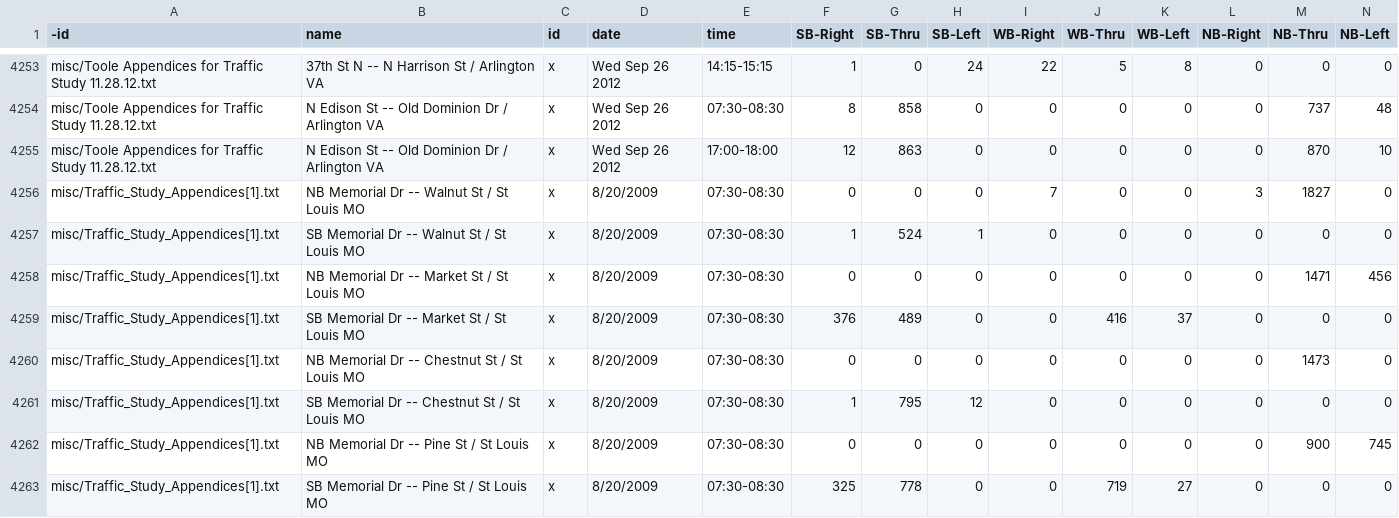
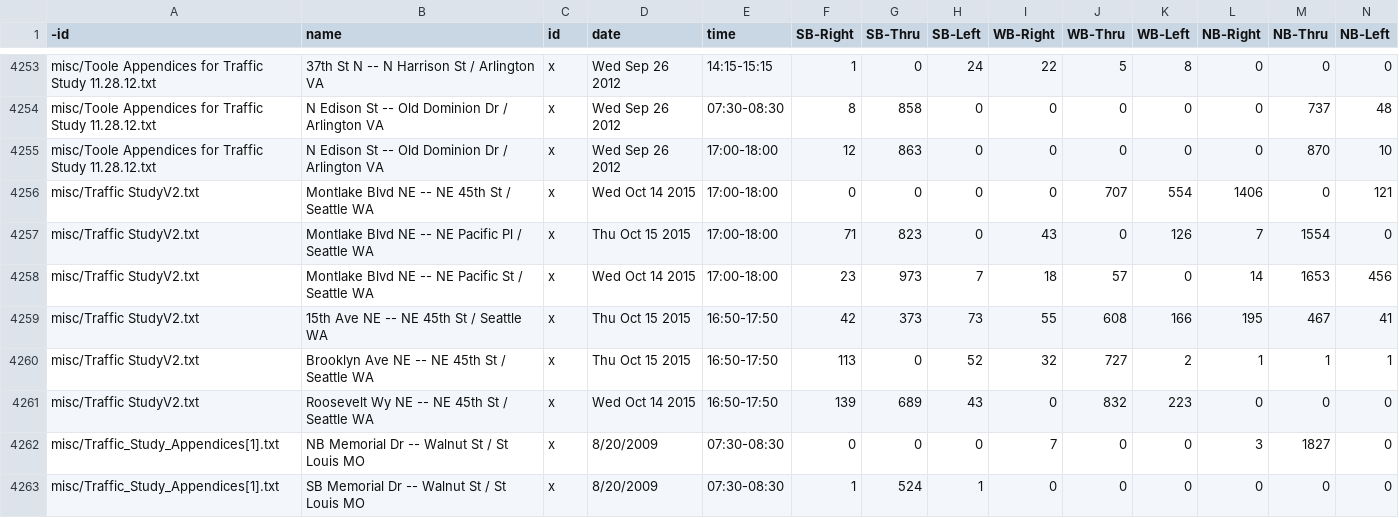
Before and after one commit to e-n-f/rtc-traffic-counts, a CSV file: counts-misc.csv, drawn as a sheet; only a part is shown, gaps mark what is left out; the shorter side is filled out with more unchanged rows; rows hold the shown columns only; the diff names each change by its address in the sheet, - before the commit and + after, or states it on an @@ line.

```diff
--- a/counts-misc.csv
+++ b/counts-misc.csv
+row 4256: misc/Traffic StudyV2.txt | Montlake Blvd NE -- NE 45th St / Seattle WA | x | Wed Oct 14 2015 | 17:00-18:00 | 0 | 0 | 0 | 0 | 707 | 554 | 1406 | 0 | 121
+row 4257: misc/Traffic StudyV2.txt | Montlake Blvd NE -- NE Pacific Pl / Seattle WA | x | Thu Oct 15 2015 | 17:00-18:00 | 71 | 823 | 0 | 43 | 0 | 126 | 7 | 1554 | 0
+row 4258: misc/Traffic StudyV2.txt | Montlake Blvd NE -- NE Pacific St / Seattle WA | x | Wed Oct 14 2015 | 17:00-18:00 | 23 | 973 | 7 | 18 | 57 | 0 | 14 | 1653 | 456
+row 4259: misc/Traffic StudyV2.txt | 15th Ave NE -- NE 45th St / Seattle WA | x | Thu Oct 15 2015 | 16:50-17:50 | 42 | 373 | 73 | 55 | 608 | 166 | 195 | 467 | 41
+row 4260: misc/Traffic StudyV2.txt | Brooklyn Ave NE -- NE 45th St / Seattle WA | x | Thu Oct 15 2015 | 16:50-17:50 | 113 | 0 | 52 | 32 | 727 | 2 | 1 | 1 | 1
+row 4261: misc/Traffic StudyV2.txt | Roosevelt Wy NE -- NE 45th St / Seattle WA | x | Wed Oct 14 2015 | 16:50-17:50 | 139 | 689 | 43 | 0 | 832 | 223 | 0 | 0 | 0
```
Also changed, not shown: 1 other file.
